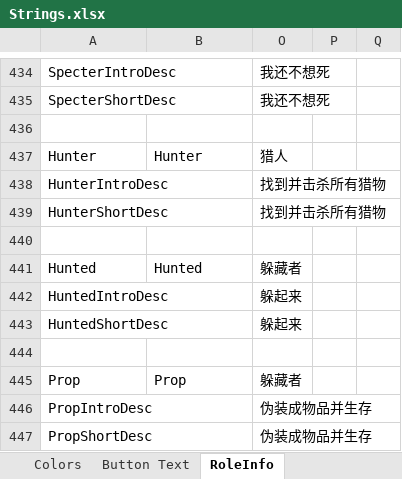
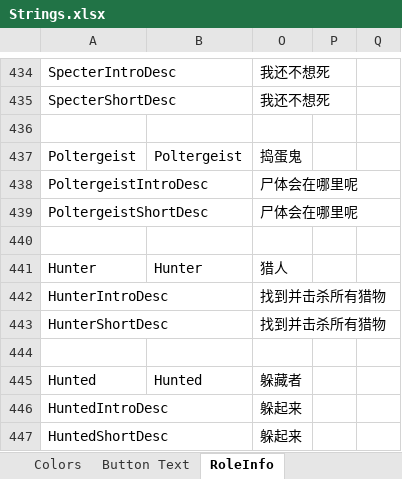
Before and after one commit to mxyx-club/TheOtherUs-Edited, an Excel workbook: Strings.xlsx, sheet RoleInfo, drawn as a sheet; only a part is shown, gaps mark what is left out; the shorter side is filled out with more unchanged rows; values as stored, in another font and other column widths than the file's, no borders; the diff names each change by its address in the sheet, - before the commit and + after, or states it on an @@ line.

```diff
--- a/Strings.xlsx (sheet RoleInfo)
+++ b/Strings.xlsx (sheet RoleInfo)
+row 437: Poltergeist | Poltergeist | 捣蛋鬼
+row 438: PoltergeistIntroDesc |  | 尸体会在哪里呢
+row 439: PoltergeistShortDesc |  | 尸体会在哪里呢
+row 440: (empty)
```
Also changed, not shown: sheet Options, sheet Button Text, sheet Role Description, 15 other files.
